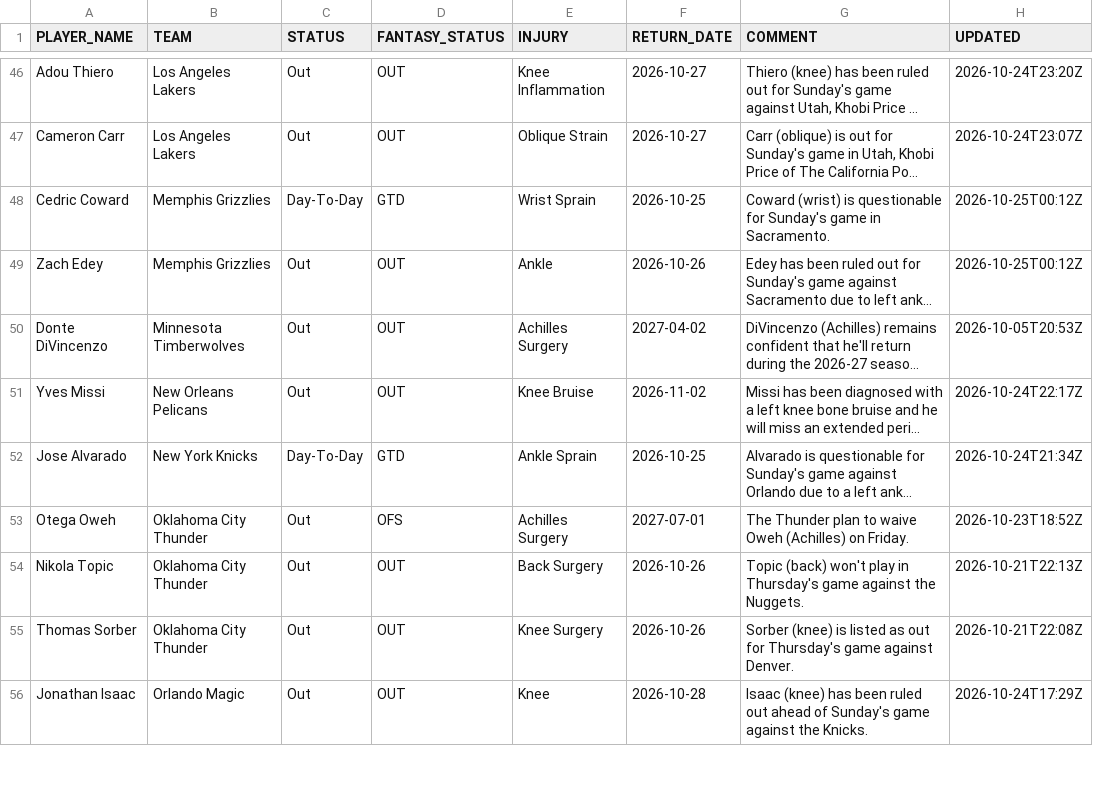
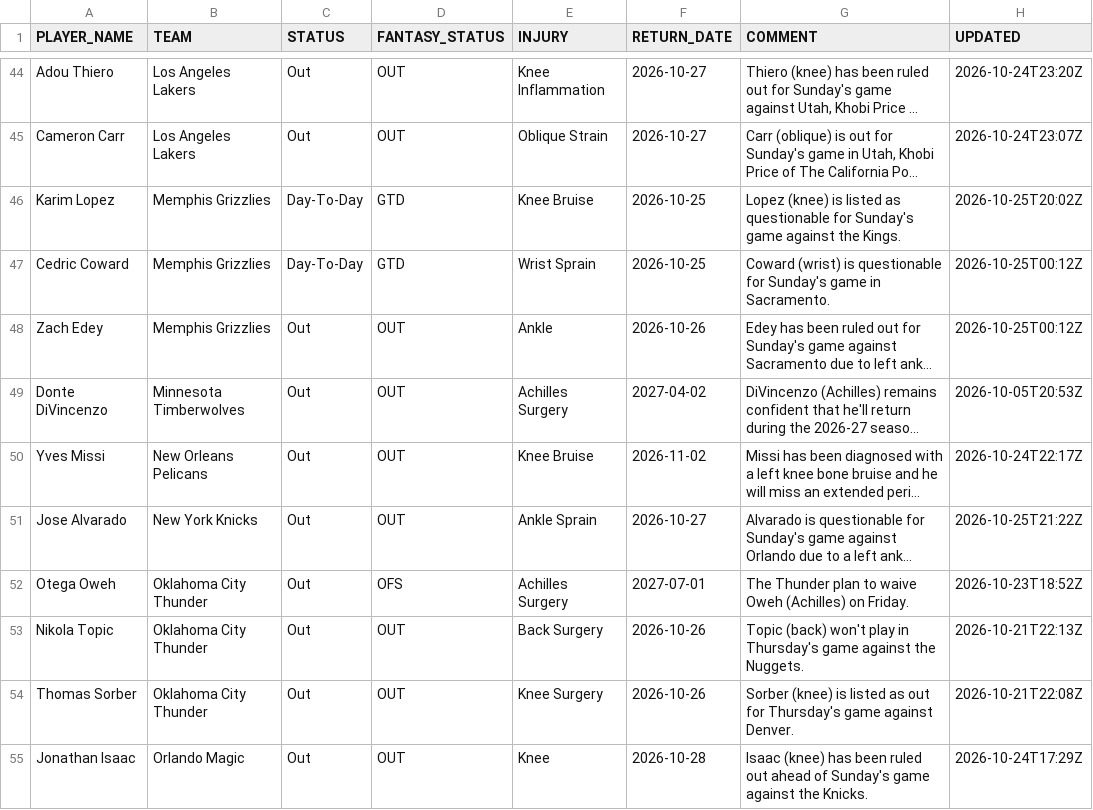
Before and after one commit to RoiGreen/dagger, a CSV file: nba_2026_27/injuries.csv, drawn as a sheet; only a part is shown, gaps mark what is left out; long unchanged cells end in …; addresses are those after the commit; the diff covers the shown part only; the diff names each change by its address in the sheet, - before the commit and + after, or states it on an @@ line.

```diff
--- a/nba_2026_27/injuries.csv
+++ b/nba_2026_27/injuries.csv
+row 46: Karim Lopez | Memphis Grizzlies | Day-To-Day | GTD | Knee Bruise | 2026-10-25 | Lopez (knee) is listed as questionable for Sunday's game against the Kings. | 2026-10-25T20:02Z
-C51 (STATUS): Day-To-Day
+C51 (STATUS): Out
-D51 (FANTASY_STATUS): GTD
+D51 (FANTASY_STATUS): OUT
-F51 (RETURN_DATE): 2026-10-25
+F51 (RETURN_DATE): 2026-10-27
-H51 (UPDATED): 2026-10-24T21:34Z
+H51 (UPDATED): 2026-10-25T21:22Z
```
Also changed, not shown: 4 added rows, 5 removed rows and 28 edited cells elsewhere in this file, 4 other files.
